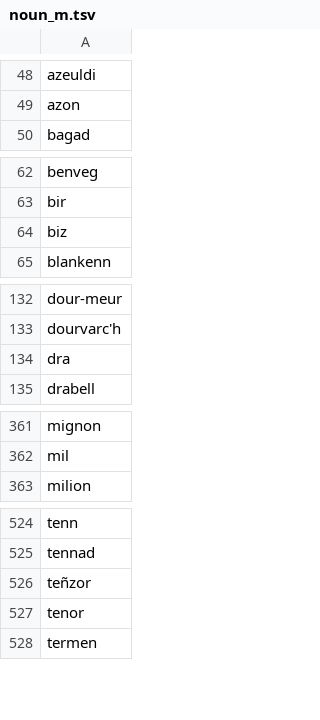
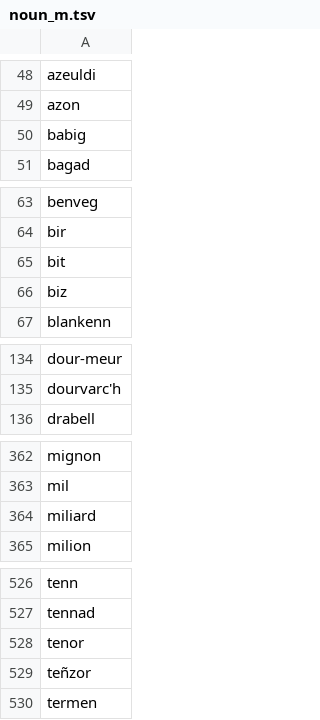
Before and after one commit to gweltou/vosk-br, a TSV file: anaouder/dicts/noun_m.tsv, drawn as a sheet; only a part is shown, gaps mark what is left out; the diff covers the shown part only.

```diff
--- a/anaouder/dicts/noun_m.tsv
+++ b/anaouder/dicts/noun_m.tsv
@@ -49,2 +49,3 @@ azeuldi
 azon
+babig
 bagad
@@ -63,2 +64,3 @@ benveg
 bir
+bit
 biz
@@ -133,3 +135,2 @@ dour-meur
 dourvarc'h
-dra
 drabell
@@ -362,2 +363,3 @@ mignon
 mil
+miliard
 milion
@@ -525,4 +527,4 @@ tenn
 tennad
+tenor
 teñzor
-tenor
 termen
```
Also changed, not shown: 1 added row elsewhere in this file, anaouder/asr/postproc_sub.tsv, anaouder/dicts/acronyms.tsv, 17 other files.
